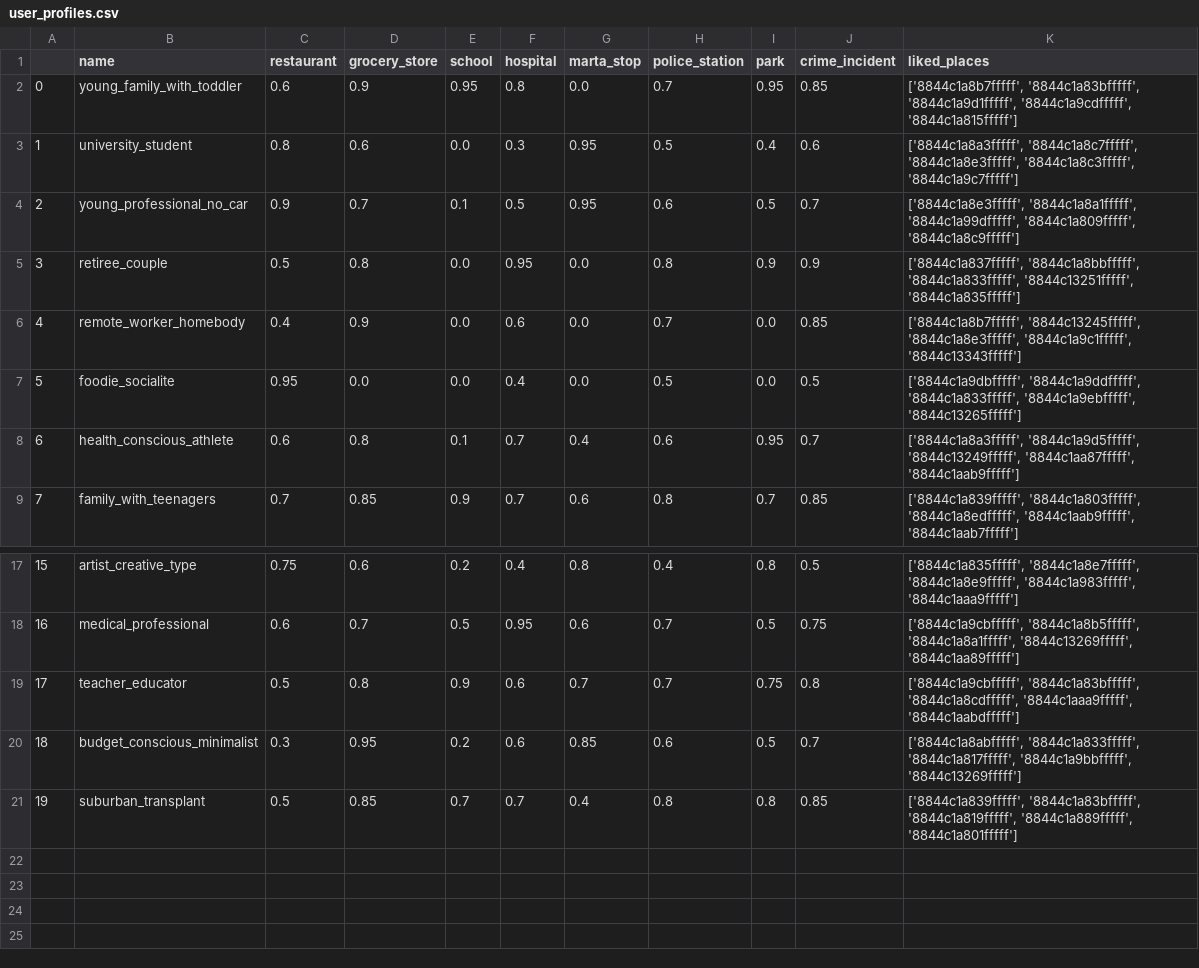
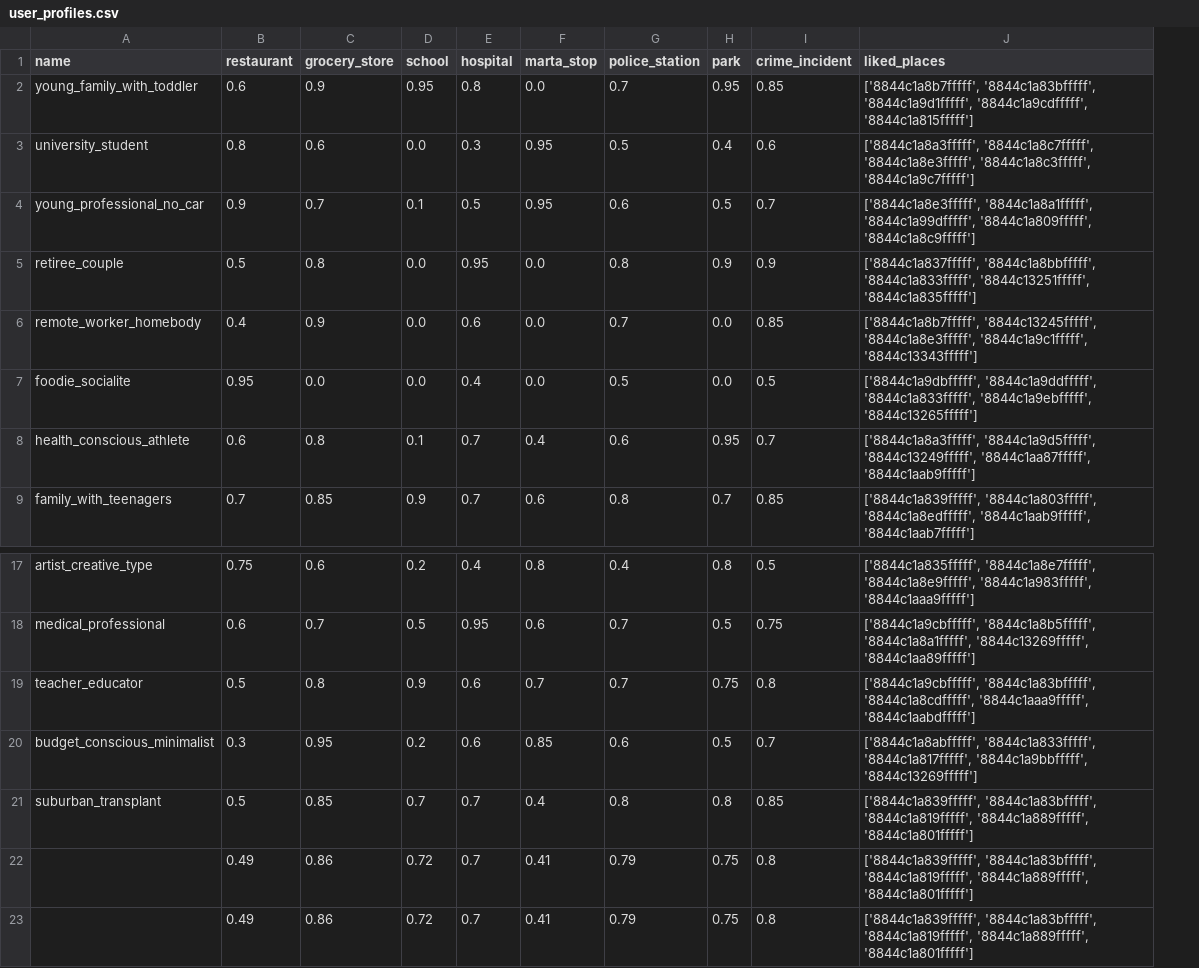
Before and after one commit to utkarsh-mhw/WhyHereTool, a CSV file: data/input_data/user_profiles.csv, drawn as a sheet; only a part is shown, gaps mark what is left out; removed rows and columns are numbered as before the commit, all else as after; the diff names each change by its address in the sheet, - before the commit and + after, or states it on an @@ line.

Commit message:
added save liked places endpoint

```diff
--- a/data/input_data/user_profiles.csv
+++ b/data/input_data/user_profiles.csv
-column A, rows 2-9: 0 | 1 | 2 | 3 | 4 | 5 | 6 | 7; rows 17-21: 15 | 16 | 17 | 18 | 19
+row 22:  | 0.49 | 0.86 | 0.72 | 0.7 | 0.41 | 0.79 | 0.75 | 0.8 | ['8844c1a839fffff', '8844c1a83bfffff', '8844c1a819fffff', '8844c1a889fffff', '8844c1a801fffff']
+row 23:  | 0.49 | 0.86 | 0.72 | 0.7 | 0.41 | 0.79 | 0.75 | 0.8 | ['8844c1a839fffff', '8844c1a83bfffff', '8844c1a819fffff', '8844c1a889fffff', '8844c1a801fffff']
```
Also changed, not shown: 3 other files.
